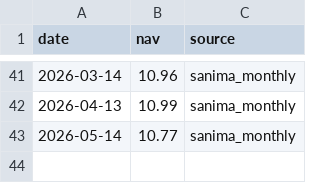
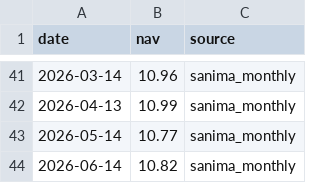
Before and after one commit to Uknowme-h/nepal-mf-quant, a CSV file: data/raw/nav/SAGF.csv, drawn as a sheet; only a part is shown, gaps mark what is left out; the diff names each change by its address in the sheet, - before the commit and + after, or states it on an @@ line.

```diff
--- a/data/raw/nav/SAGF.csv
+++ b/data/raw/nav/SAGF.csv
+row 44: 2026-06-14 | 10.82 | sanima_monthly
```
Also changed, not shown: data/processed/mf_daily_snapshot.csv, data/processed/mf_data_quality.csv, 7 other files.
